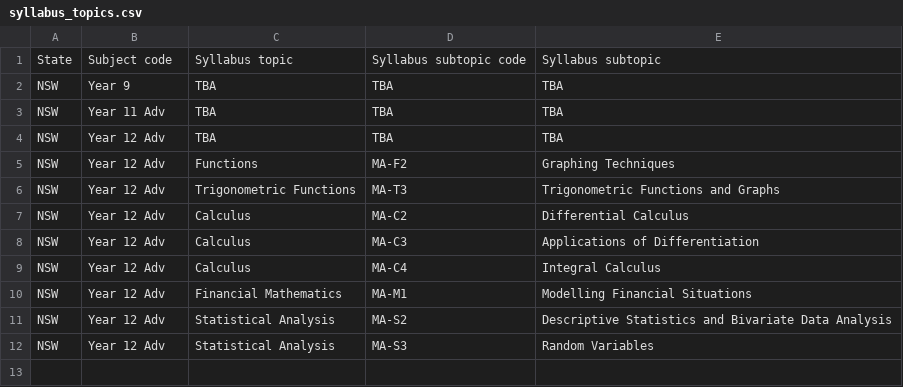
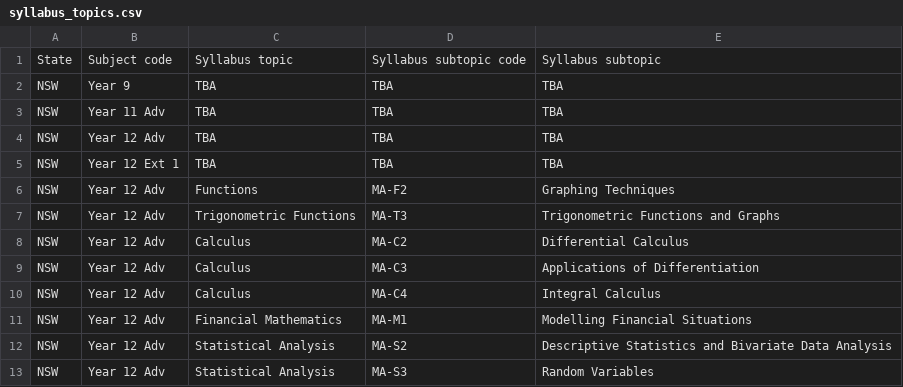
Before and after one commit to charl-potgieter/AustralianSchoolMaths, a CSV file: WebsiteCreator/syllabus_topics.csv, drawn as a sheet; the diff names each change by its address in the sheet, - before the commit and + after, or states it on an @@ line.

Commit message:
topic creation wip 2

```diff
--- a/WebsiteCreator/syllabus_topics.csv
+++ b/WebsiteCreator/syllabus_topics.csv
+row 5: NSW | Year 12 Ext 1 | TBA | TBA | TBA
```
Also changed, not shown: 51 other files.
